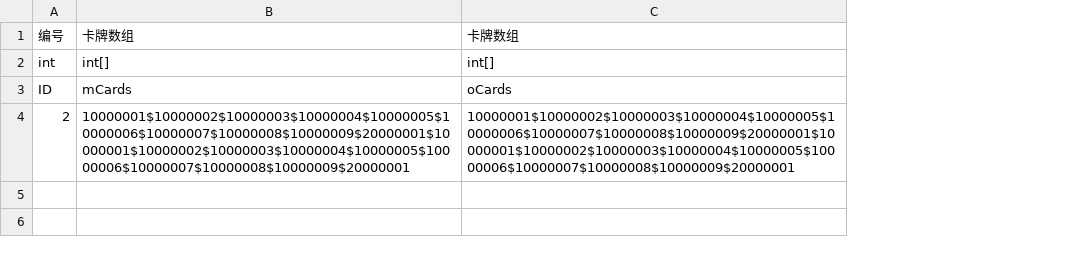
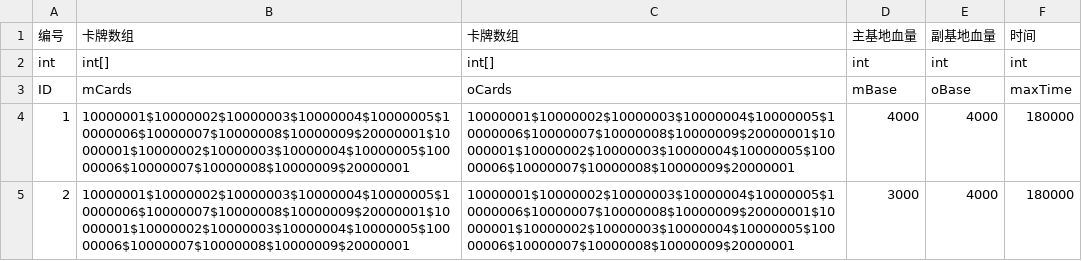
Before and after one commit to ludidilu/Turrent, a CSV file: Turrent_data/csv/Battle.csv, drawn as a sheet; addresses are those after the commit; the diff names each change by its address in the sheet, - before the commit and + after, or states it on an @@ line.

```diff
--- a/Turrent_data/csv/Battle.csv
+++ b/Turrent_data/csv/Battle.csv
+column D (主基地血量), rows 2-3: int | mBase; row 5: 3000
+column E (副基地血量), rows 2-3: int | oBase; row 5: 4000
+column F (时间), rows 2-3: int | maxTime; row 5: 180000
+row 4: 1 | 10000001$10000002$10000003$10000004$10000005$10000006$10000007$10000008$10000009$20000001$10000001$10000002$10000003$10000004$10000005$10000006$10000007$10000008$10000009$20000001 | 10000001$10000002$10000003$10000004$10000005$10000006$10000007$10000008$10000009$20000001$10000001$10000002$10000003$10000004$10000005$10000006$10000007$10000008$10000009$20000001 | 4000 | 4000 | 180000
```
Also changed, not shown: 12 other files.
